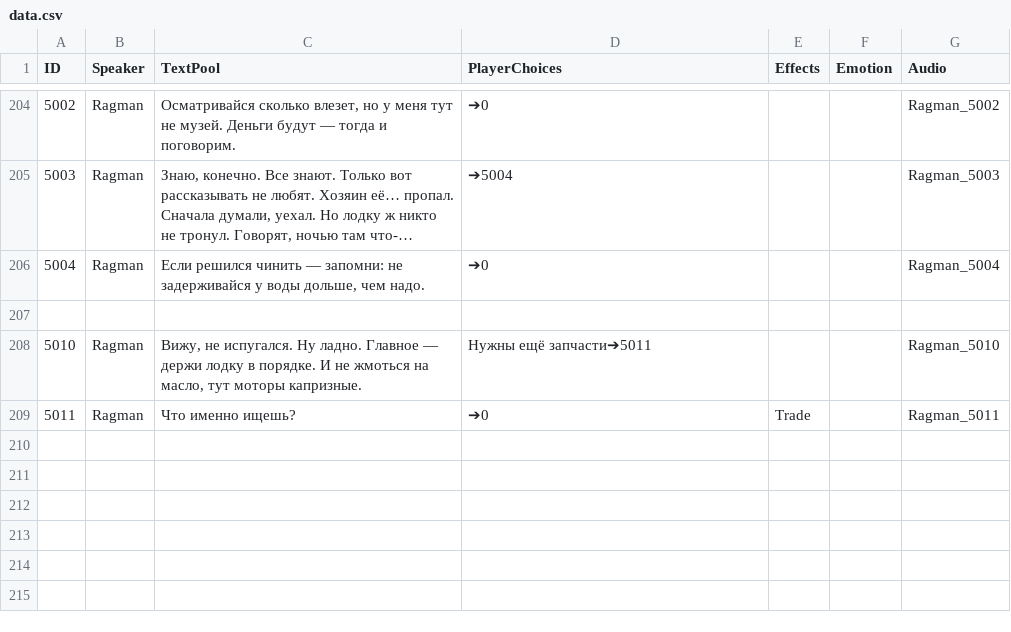
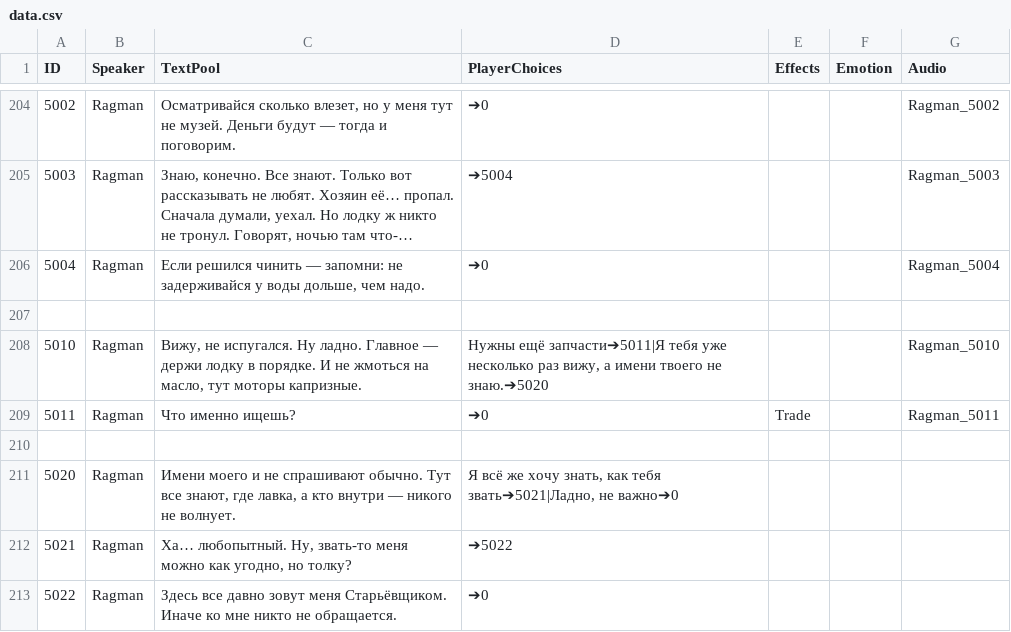
Before and after one commit to dev-lime/DialogDebugger, a CSV file: data.csv, drawn as a sheet; only a part is shown, gaps mark what is left out; long unchanged cells end in ….

Commit message:
Update data.csv

```diff
--- a/data.csv
+++ b/data.csv
@@ -207,3 +207,7 @@ ID,Speaker,TextPool,PlayerChoices,Effects,Emotion,Audio
 
-5010,Ragman,"Вижу, не испугался. Ну ладно. Главное — держи лодку в порядке. И не жмоться на масло, тут моторы капризные.","Нужны ещё запчасти➔5011",,,Ragman_5010
+5010,Ragman,"Вижу, не испугался. Ну ладно. Главное — держи лодку в порядке. И не жмоться на масло, тут моторы капризные.","Нужны ещё запчасти➔5011|Я тебя уже несколько раз вижу, а имени твоего не знаю.➔5020",,,Ragman_5010
 5011,Ragman,"Что именно ищешь?","➔0","Trade",,Ragman_5011
+
+5020,Ragman,"Имени моего и не спрашивают обычно. Тут все знают, где лавка, а кто внутри — никого не волнует.","Я всё же хочу знать, как тебя звать➔5021|Ладно, не важно➔0",,,
+5021,Ragman,"Ха… любопытный. Ну, звать-то меня можно как угодно, но толку?","➔5022",,,
+5022,Ragman,"Здесь все давно зовут меня Старьёвщиком. Иначе ко мне никто не обращается.","➔0",,,
```
